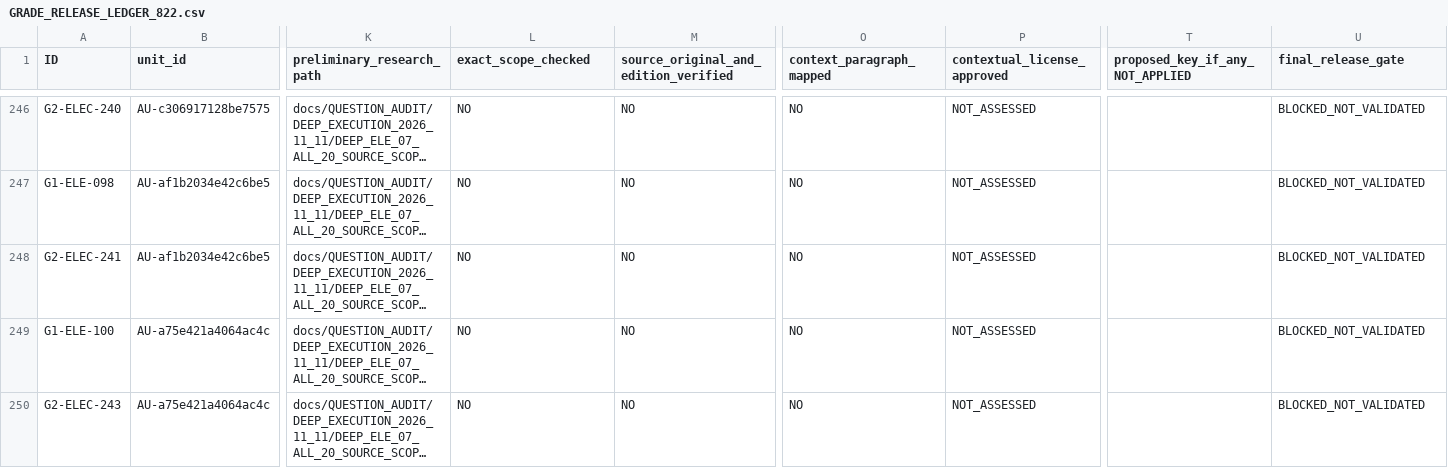
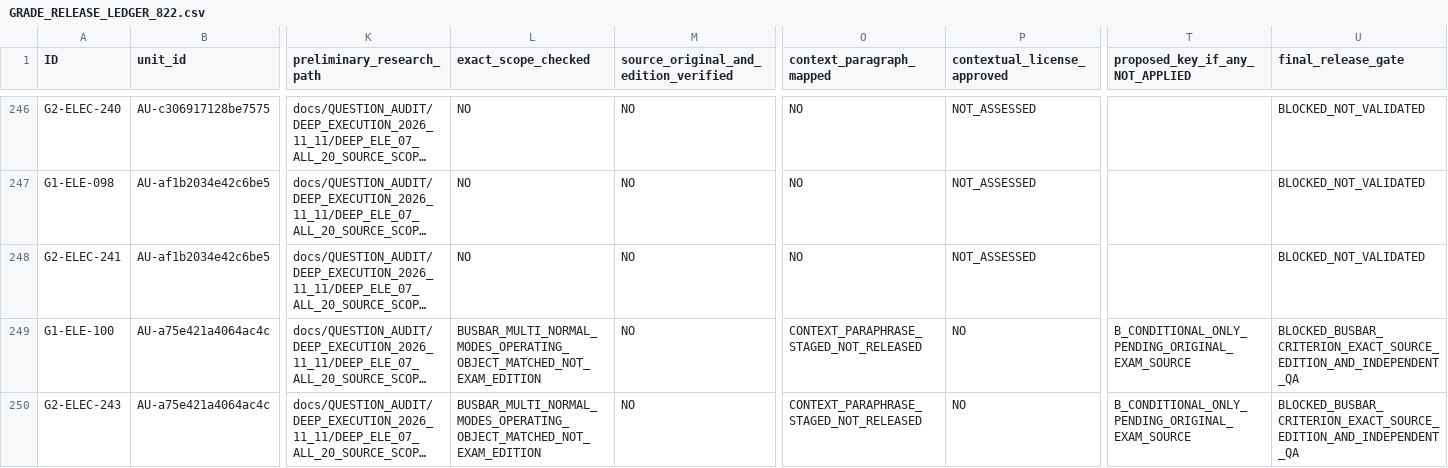
Before and after one commit to AcoBenny/ANRE_Trainer, a CSV file: docs/QUESTION_AUDIT/INTEGRATED_ADJUDICATION_2026_11_13/GRADE_RELEASE_LEDGER_822.csv, drawn as a sheet; only a part is shown, gaps mark what is left out; long unchanged cells end in …; the diff covers the shown part only; the diff names each change by its address in the sheet, - before the commit and + after, or states it on an @@ line.

Commit message:
docs(anre): stage six grade-specific double-busbar problem-first release blockers

```diff
--- a/docs/QUESTION_AUDIT/INTEGRATED_ADJUDICATION_2026_11_13/GRADE_RELEASE_LEDGER_822.csv
+++ b/docs/QUESTION_AUDIT/INTEGRATED_ADJUDICATION_2026_11_13/GRADE_RELEASE_LEDGER_822.csv
-L249:L250 (exact_scope_checked): NO
+L249:L250 (exact_scope_checked): BUSBAR_MULTI_NORMAL_MODES_OPERATING_OBJECT_MATCHED_NOT_EXAM_EDITION
-O249:O250 (context_paragraph_mapped): NO
+O249:O250 (context_paragraph_mapped): CONTEXT_PARAPHRASE_STAGED_NOT_RELEASED
-P249:P250 (contextual_license_approved): NOT_ASSESSED
+P249:P250 (contextual_license_approved): NO
-T249:T250 (proposed_key_if_any_NOT_APPLIED): (empty)
+T249:T250 (proposed_key_if_any_NOT_APPLIED): B_CONDITIONAL_ONLY_PENDING_ORIGINAL_EXAM_SOURCE
-U249:U250 (final_release_gate): BLOCKED_NOT_VALIDATED
+U249:U250 (final_release_gate): BLOCKED_BUSBAR_CRITERION_EXACT_SOURCE_EDITION_AND_INDEPENDENT_QA
```
Also changed, not shown: 14 edited cells elsewhere in this file.
